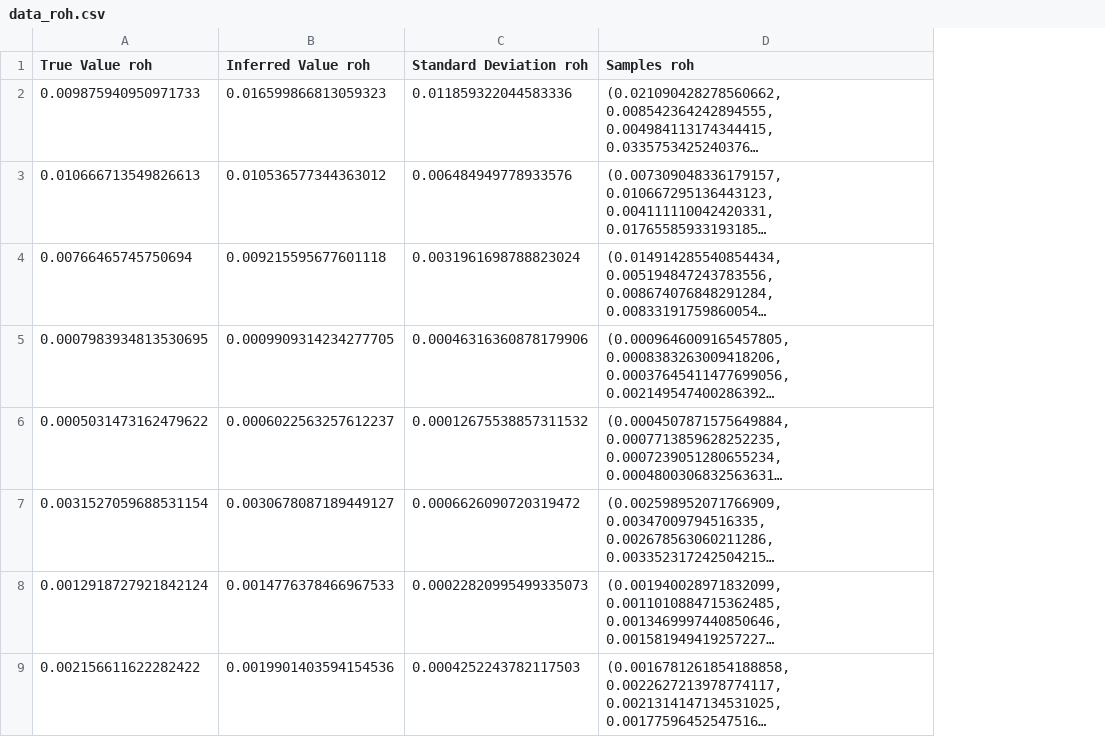
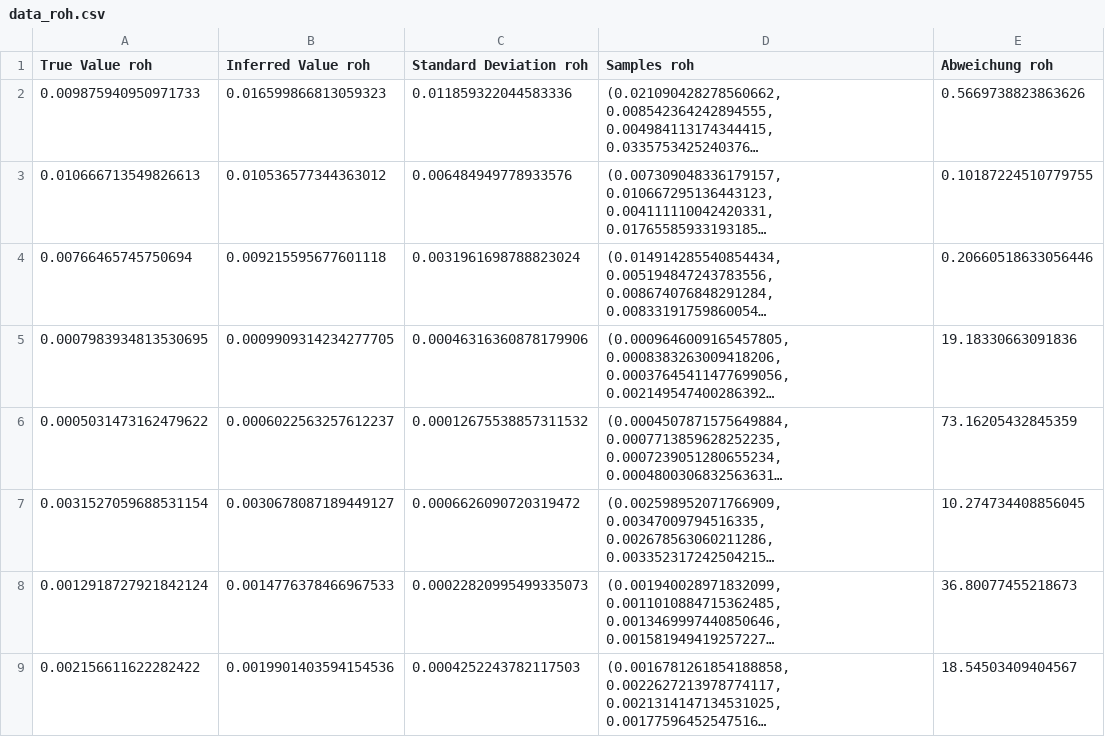
Before and after one commit to rubba0220/Bachelorarbeit, a CSV file: data_roh.csv, drawn as a sheet; only a part is shown; long unchanged cells end in …; the diff names each change by its address in the sheet, - before the commit and + after, or states it on an @@ line.

Commit message:
Abweichung

```diff
--- a/data_roh.csv
+++ b/data_roh.csv
+column E (Abweichung roh), rows 2-9: 0.5669738823863626 | 0.10187224510779755 | 0.20660518633056446 | 19.18330663091836 | 73.16205432845359 | 10.274734408856045 | 36.80077455218673 | 18.54503409404567
```
Also changed, not shown: data_sigma.csv, 1 other file.
